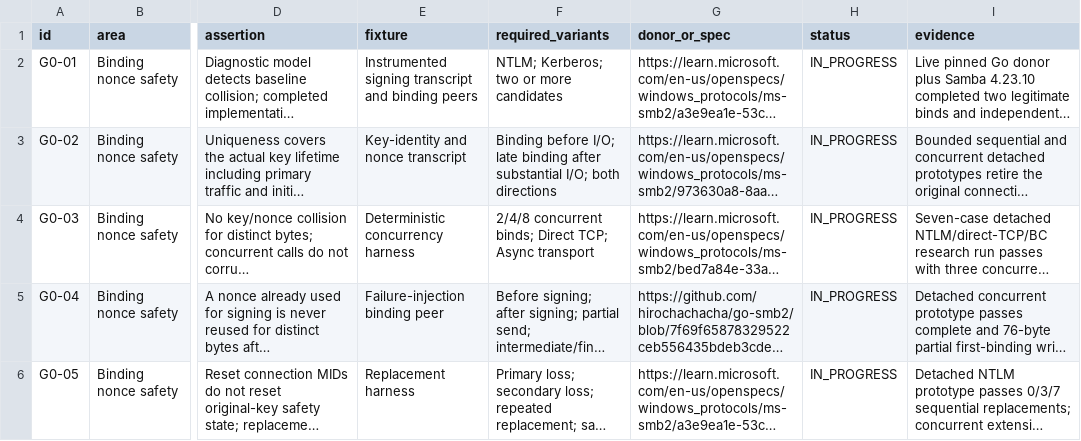
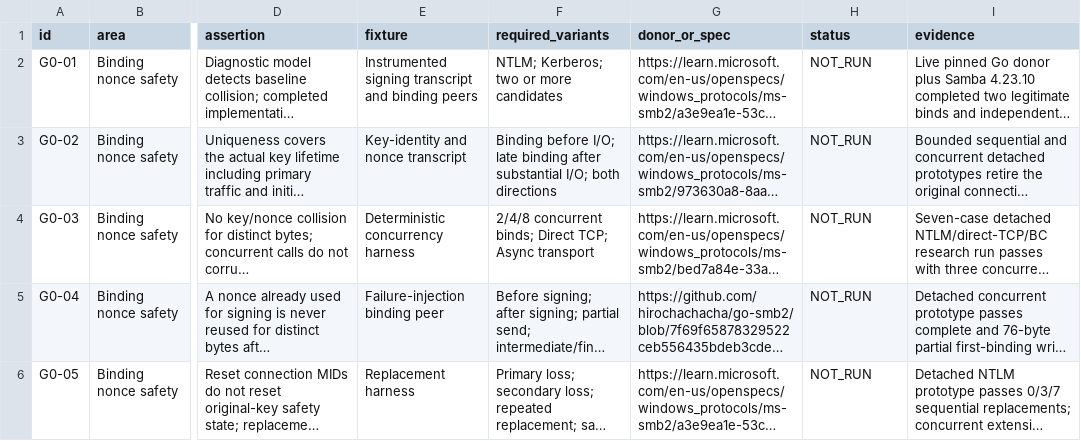
Before and after one commit to chribro88/smbj, a CSV file: docs/full-gmac-multichannel/test-matrix.csv, drawn as a sheet; only a part is shown, gaps mark what is left out; long unchanged cells end in …; the diff covers the shown part only; the diff names each change by its address in the sheet, - before the commit and + after, or states it on an @@ line.

```diff
--- a/docs/full-gmac-multichannel/test-matrix.csv
+++ b/docs/full-gmac-multichannel/test-matrix.csv
-H2:H6 (status): IN_PROGRESS
+H2:H6 (status): NOT_RUN
```
Also changed, not shown: 9 edited cells elsewhere in this file, docs/full-gmac-multichannel/provenance.csv, 6 other files.
